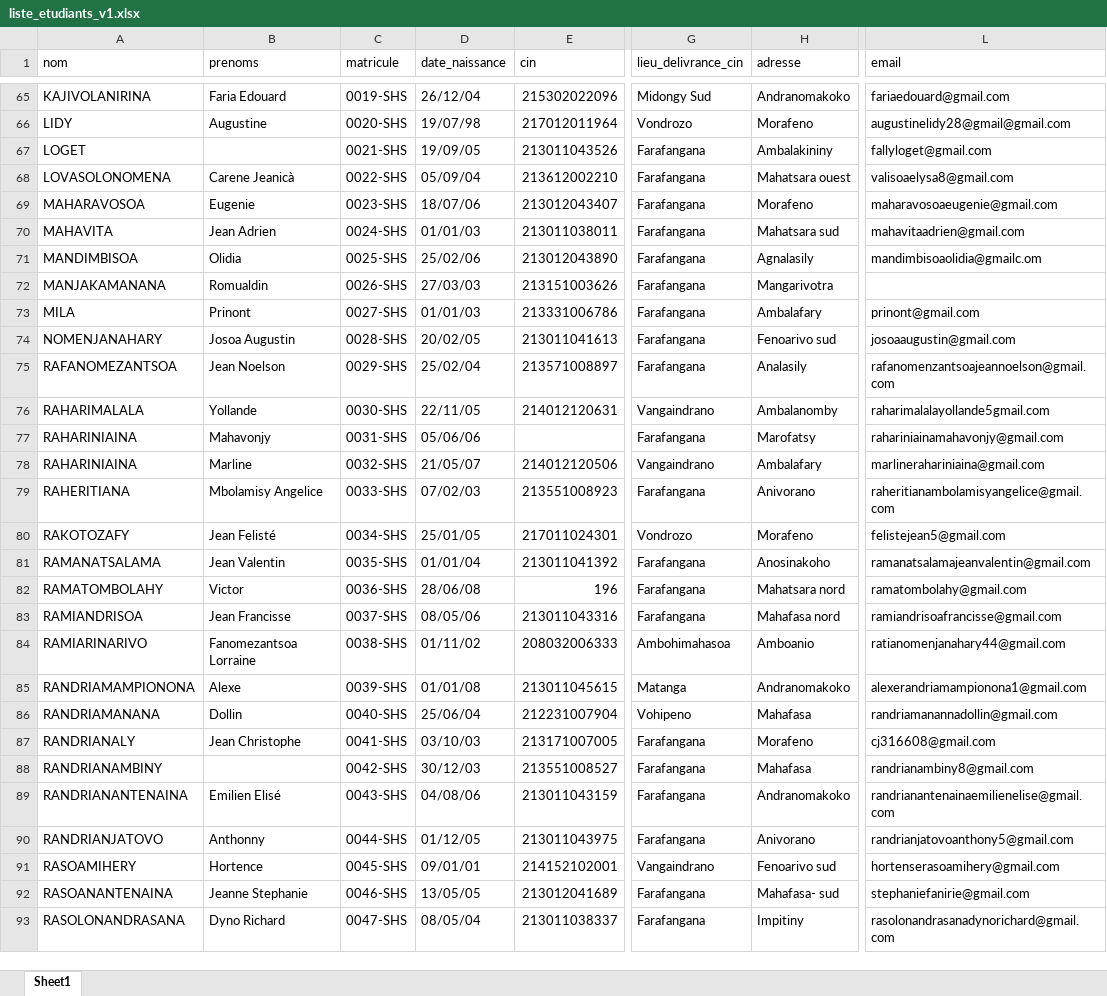
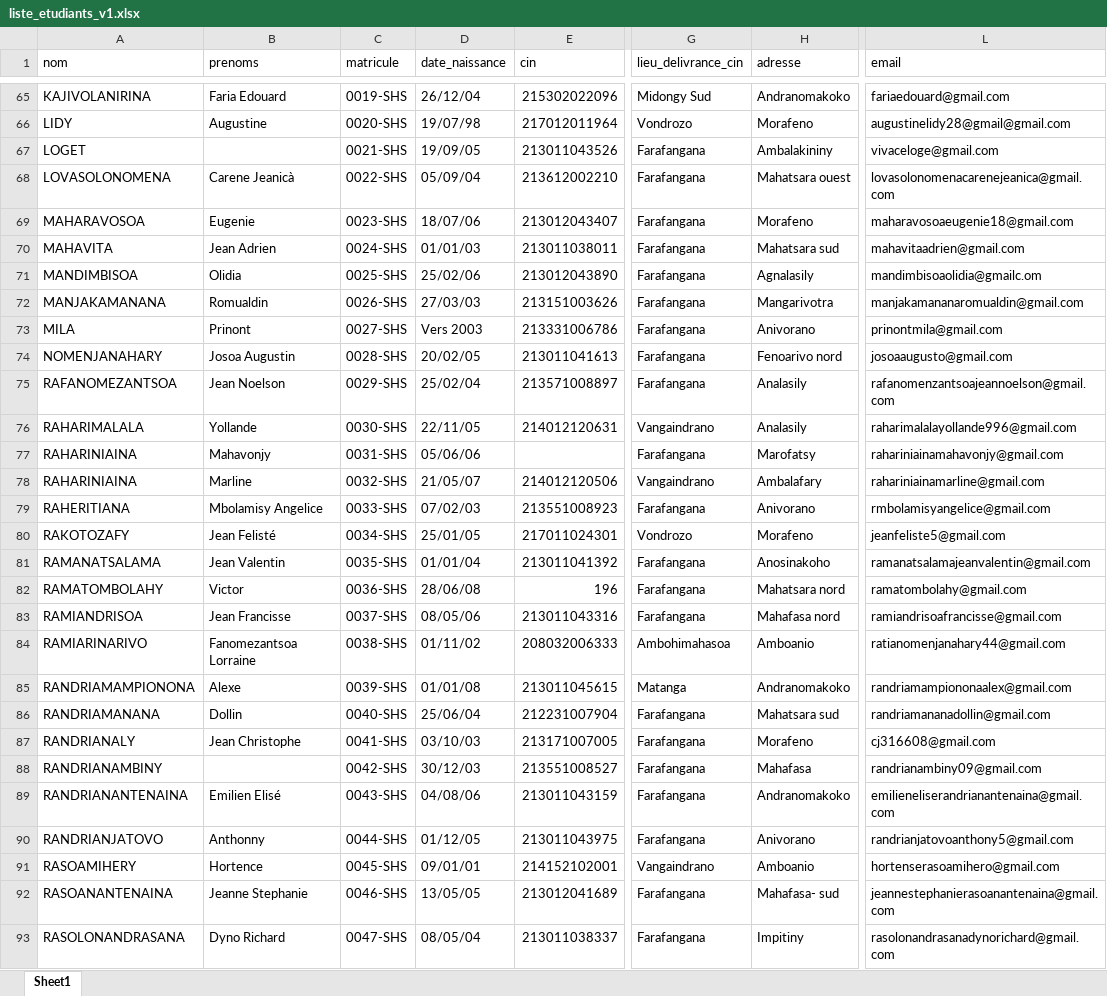
Before and after one commit to DanysRandrianarison/Photo-univ, an Excel workbook: JS/liste_etudiants_v1.xlsx, sheet Sheet1, drawn as a sheet; only a part is shown, gaps mark what is left out; values as stored, in another font and other column widths than the file's, no cell formats; conditional formats not drawn; the diff covers the shown part only; the diff names each change by its address in the sheet, - before the commit and + after, or states it on an @@ line.

```diff
--- a/JS/liste_etudiants_v1.xlsx (sheet Sheet1)
+++ b/JS/liste_etudiants_v1.xlsx (sheet Sheet1)
-L67 (email): fallyloget@gmail.com
+L67 (email): vivaceloge@gmail.com
-L68 (email): valisoaelysa8@gmail.com
+L68 (email): lovasolonomenacarenejeanica@gmail.com
-L69 (email): maharavosoaeugenie@gmail.com
+L69 (email): maharavosoaeugenie18@gmail.com
-L72 (email): (empty)
+L72 (email): manjakamananaromualdin@gmail.com
-D73 (date_naissance): 01/01/03
+D73 (date_naissance): Vers 2003
-H73 (adresse): Ambalafary
+H73 (adresse): Anivorano
-L73 (email): prinont@gmail.com
+L73 (email): prinontmila@gmail.com
-H74 (adresse): Fenoarivo sud
+H74 (adresse): Fenoarivo nord
-L74 (email): josoaaugustin@gmail.com
+L74 (email): josoaaugusto@gmail.com
-H76 (adresse): Ambalanomby
+H76 (adresse): Analasily
-L76 (email): raharimalalayollande5gmail.com
+L76 (email): raharimalalayollande996@gmail.com
-L78 (email): marlinerahariniaina@gmail.com
+L78 (email): rahariniainamarline@gmail.com
-L79 (email): raheritianambolamisyangelice@gmail.com
+L79 (email): rmbolamisyangelice@gmail.com
-L80 (email): felistejean5@gmail.com
+L80 (email): jeanfeliste5@gmail.com
-L85 (email): alexerandriamampionona1@gmail.com
+L85 (email): randriamampiononaalex@gmail.com
-G86 (lieu_delivrance_cin): Vohipeno
+G86 (lieu_delivrance_cin): Farafangana
-H86 (adresse): Mahafasa
+H86 (adresse): Mahatsara sud
-L86 (email): randriamanannadollin@gmail.com
+L86 (email): randriamananadollin@gmail.com
-L88 (email): randrianambiny8@gmail.com
+L88 (email): randrianambiny09@gmail.com
-L89 (email): randrianantenainaemilienelise@gmail.com
+L89 (email): emilieneliserandrianantenaina@gmail.com
-H91 (adresse): Fenoarivo sud
+H91 (adresse): Amboanio
-L91 (email): hortenserasoamihery@gmail.com
+L91 (email): hortenserasoamihero@gmail.com
-L92 (email): stephaniefanirie@gmail.com
+L92 (email): jeannestephanierasoanantenaina@gmail.com
```
Also changed, not shown: 2 added rows, 1 removed row and 30 edited cells elsewhere in this sheet, cell formats, 47 other files.
